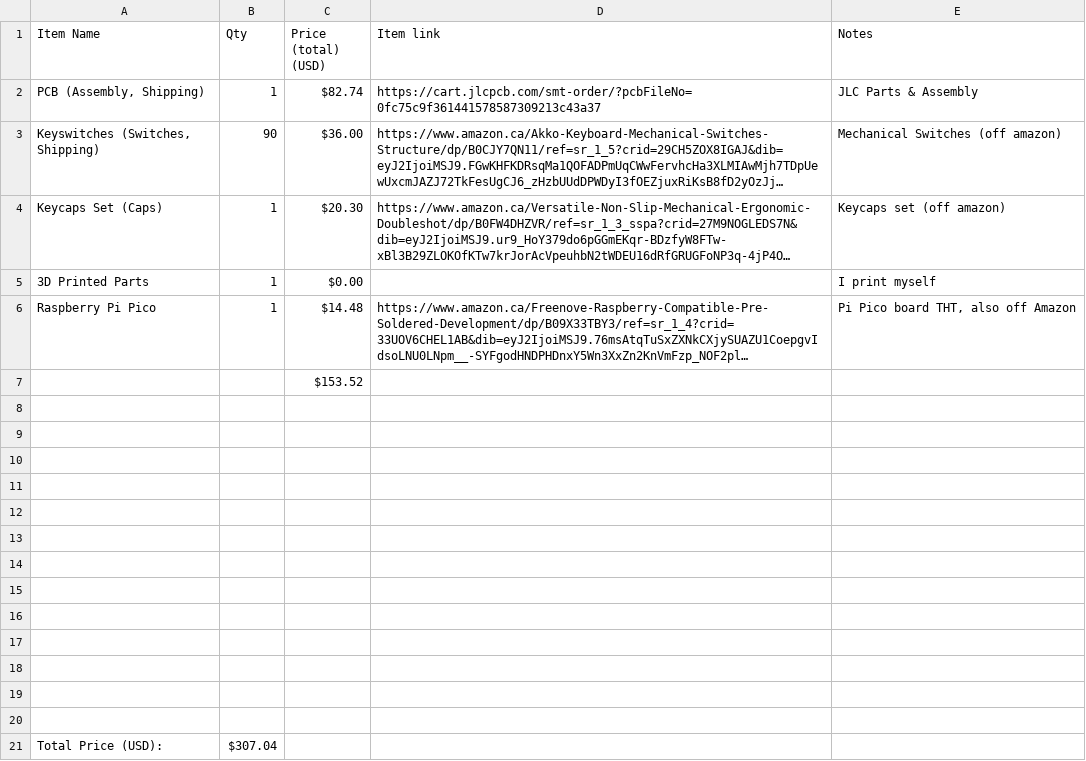
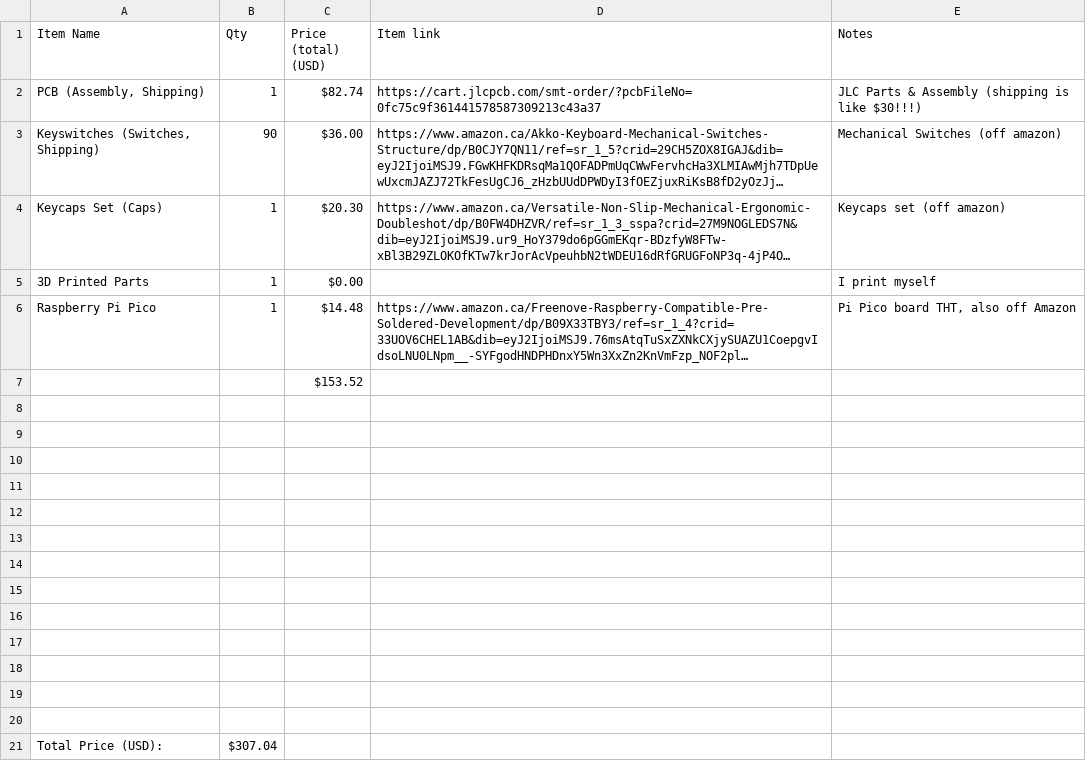
Before and after one commit to supersoimon/big-keyboard, a CSV file: BOM.csv, drawn as a sheet; long unchanged cells end in …; the diff names each change by its address in the sheet, - before the commit and + after, or states it on an @@ line.

Commit message:
Update BOM.csv

```diff
--- a/BOM.csv
+++ b/BOM.csv
-E2 (Notes): JLC Parts & Assembly
+E2 (Notes): JLC Parts & Assembly (shipping is like $30!!!)
```
